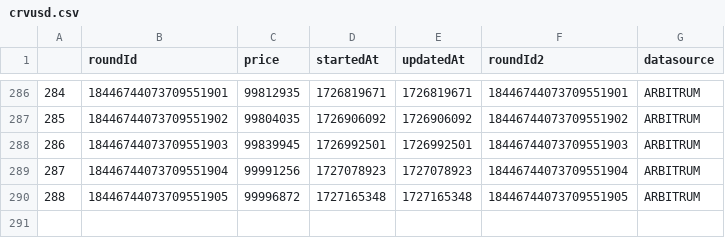
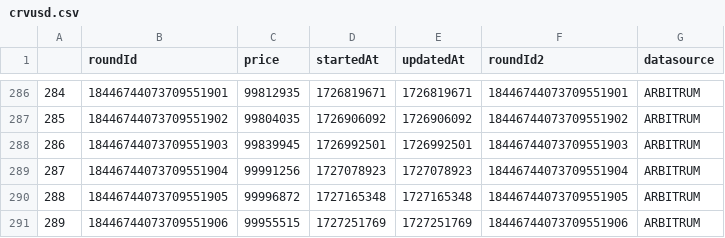
Before and after one commit to TGFahrenheit/y2k_multiplier, a CSV file: data/crvusd/crvusd.csv, drawn as a sheet; only a part is shown, gaps mark what is left out; the diff names each change by its address in the sheet, - before the commit and + after, or states it on an @@ line.

```diff
--- a/data/crvusd/crvusd.csv
+++ b/data/crvusd/crvusd.csv
+row 291: 289 | 18446744073709551906 | 99955515 | 1727251769 | 1727251769 | 18446744073709551906 | ARBITRUM
```
Also changed, not shown: data/dai/dai.csv, data/frax/frax.csv, 23 other files.
